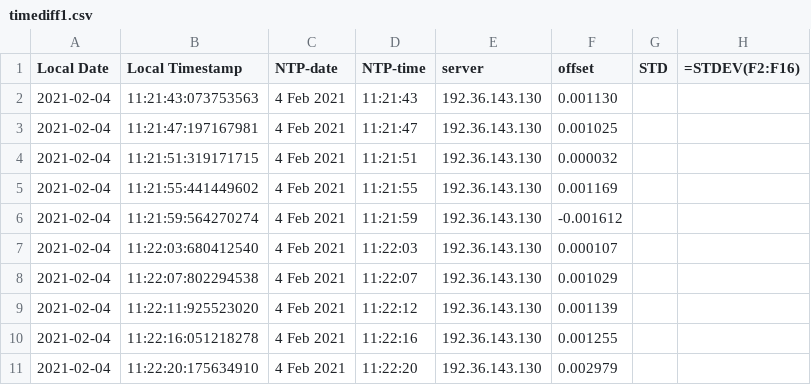
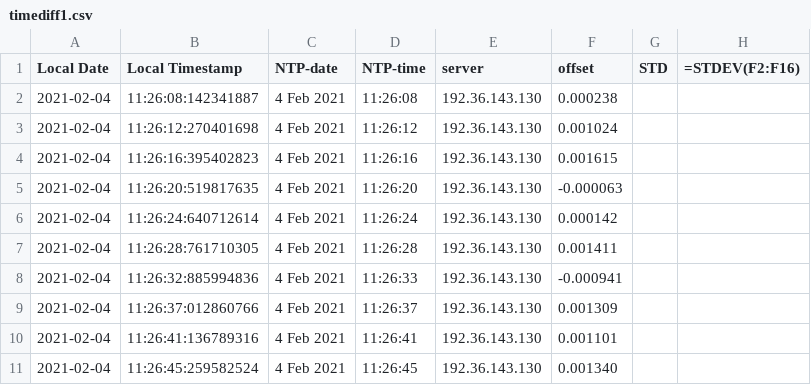
Before and after one commit to Dankoman/ntp_test, a CSV file: timediff1.csv, drawn as a sheet; only a part is shown; the diff covers the shown part only.

```diff
--- a/timediff1.csv
+++ b/timediff1.csv
@@ -1,11 +1,11 @@
 Local Date, Local Timestamp, NTP-date, NTP-time, server, offset, STD,"=STDEV(F2:F16)"
-2021-02-04, 11:21:43:073753563, 4 Feb 2021, 11:21:43, 192.36.143.130, 0.001130
-2021-02-04, 11:21:47:197167981, 4 Feb 2021, 11:21:47, 192.36.143.130, 0.001025
-2021-02-04, 11:21:51:319171715, 4 Feb 2021, 11:21:51, 192.36.143.130, 0.000032
-2021-02-04, 11:21:55:441449602, 4 Feb 2021, 11:21:55, 192.36.143.130, 0.001169
-2021-02-04, 11:21:59:564270274, 4 Feb 2021, 11:21:59, 192.36.143.130, -0.001612
-2021-02-04, 11:22:03:680412540, 4 Feb 2021, 11:22:03, 192.36.143.130, 0.000107
-2021-02-04, 11:22:07:802294538, 4 Feb 2021, 11:22:07, 192.36.143.130, 0.001029
-2021-02-04, 11:22:11:925523020, 4 Feb 2021, 11:22:12, 192.36.143.130, 0.001139
-2021-02-04, 11:22:16:051218278, 4 Feb 2021, 11:22:16, 192.36.143.130, 0.001255
-2021-02-04, 11:22:20:175634910, 4 Feb 2021, 11:22:20, 192.36.143.130, 0.002979
+2021-02-04, 11:26:08:142341887, 4 Feb 2021, 11:26:08, 192.36.143.130, 0.000238
+2021-02-04, 11:26:12:270401698, 4 Feb 2021, 11:26:12, 192.36.143.130, 0.001024
+2021-02-04, 11:26:16:395402823, 4 Feb 2021, 11:26:16, 192.36.143.130, 0.001615
+2021-02-04, 11:26:20:519817635, 4 Feb 2021, 11:26:20, 192.36.143.130, -0.000063
+2021-02-04, 11:26:24:640712614, 4 Feb 2021, 11:26:24, 192.36.143.130, 0.000142
+2021-02-04, 11:26:28:761710305, 4 Feb 2021, 11:26:28, 192.36.143.130, 0.001411
+2021-02-04, 11:26:32:885994836, 4 Feb 2021, 11:26:33, 192.36.143.130, -0.000941
+2021-02-04, 11:26:37:012860766, 4 Feb 2021, 11:26:37, 192.36.143.130, 0.001309
+2021-02-04, 11:26:41:136789316, 4 Feb 2021, 11:26:41, 192.36.143.130, 0.001101
+2021-02-04, 11:26:45:259582524, 4 Feb 2021, 11:26:45, 192.36.143.130, 0.001340
```
Also changed, not shown: 15 edited cells elsewhere in this file, 1 other file.
